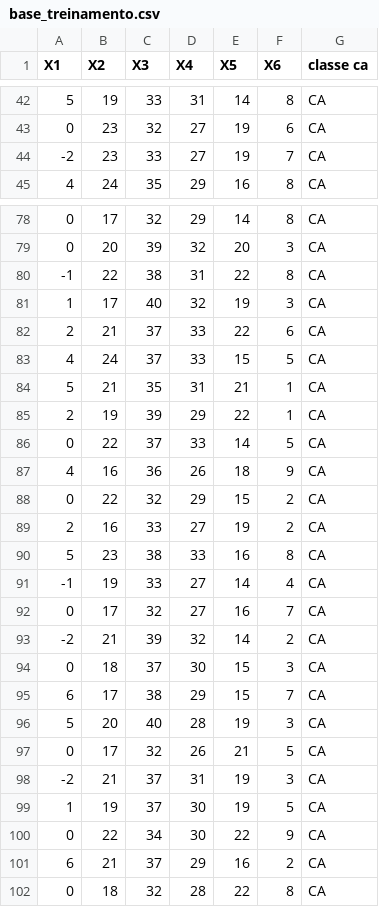
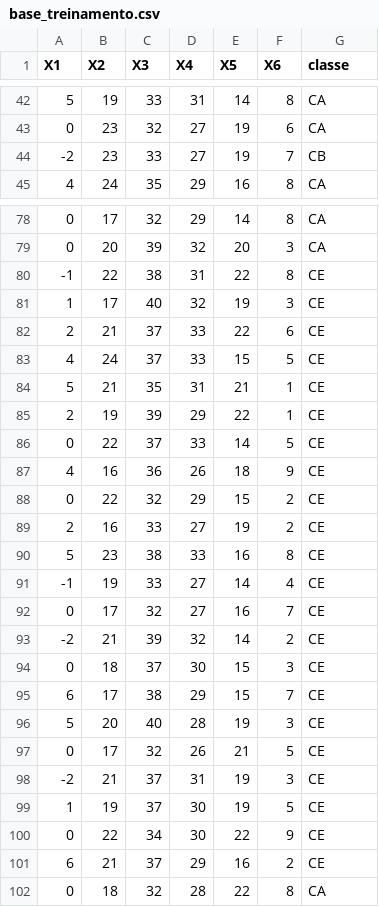
Before and after one commit to igorxaviers/knn-kmeans-mlp-react, a CSV file: base_treinamento.csv, drawn as a sheet; only a part is shown, gaps mark what is left out; the diff covers the shown part only.

```diff
--- a/base_treinamento.csv
+++ b/base_treinamento.csv
@@ -1 +1 @@
-X1,X2,X3,X4,X5,X6,classe ca
+X1,X2,X3,X4,X5,X6,classe
@@ -43,3 +43,3 @@ X1,X2,X3,X4,X5,X6,classe ca
 0,23,32,27,19,6,CA
--2,23,33,27,19,7,CA
+-2,23,33,27,19,7,CB
 4,24,35,29,16,8,CA
@@ -79,24 +79,24 @@ X1,X2,X3,X4,X5,X6,classe ca
 0,20,39,32,20,3,CA
--1,22,38,31,22,8,CA
-1,17,40,32,19,3,CA
-2,21,37,33,22,6,CA
-4,24,37,33,15,5,CA
-5,21,35,31,21,1,CA
-2,19,39,29,22,1,CA
-0,22,37,33,14,5,CA
-4,16,36,26,18,9,CA
-0,22,32,29,15,2,CA
-2,16,33,27,19,2,CA
-5,23,38,33,16,8,CA
--1,19,33,27,14,4,CA
-0,17,32,27,16,7,CA
--2,21,39,32,14,2,CA
-0,18,37,30,15,3,CA
-6,17,38,29,15,7,CA
-5,20,40,28,19,3,CA
-0,17,32,26,21,5,CA
--2,21,37,31,19,3,CA
-1,19,37,30,19,5,CA
-0,22,34,30,22,9,CA
-6,21,37,29,16,2,CA
+-1,22,38,31,22,8,CE
+1,17,40,32,19,3,CE
+2,21,37,33,22,6,CE
+4,24,37,33,15,5,CE
+5,21,35,31,21,1,CE
+2,19,39,29,22,1,CE
+0,22,37,33,14,5,CE
+4,16,36,26,18,9,CE
+0,22,32,29,15,2,CE
+2,16,33,27,19,2,CE
+5,23,38,33,16,8,CE
+-1,19,33,27,14,4,CE
+0,17,32,27,16,7,CE
+-2,21,39,32,14,2,CE
+0,18,37,30,15,3,CE
+6,17,38,29,15,7,CE
+5,20,40,28,19,3,CE
+0,17,32,26,21,5,CE
+-2,21,37,31,19,3,CE
+1,19,37,30,19,5,CE
+0,22,34,30,22,9,CE
+6,21,37,29,16,2,CE
 0,18,32,28,22,8,CA
```
Also changed, not shown: 38 edited cells elsewhere in this file, 3 other files.
